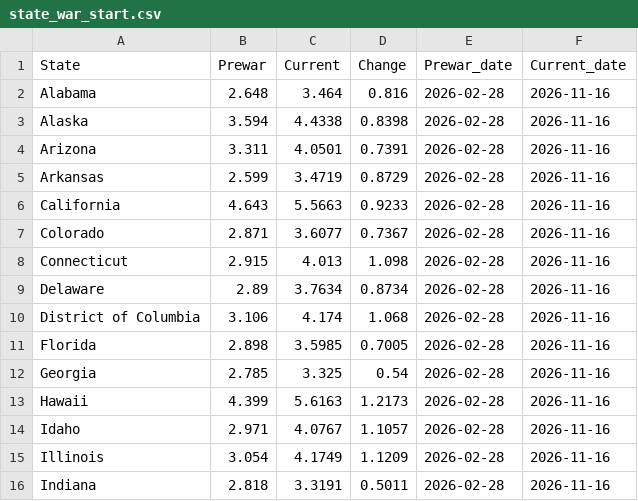
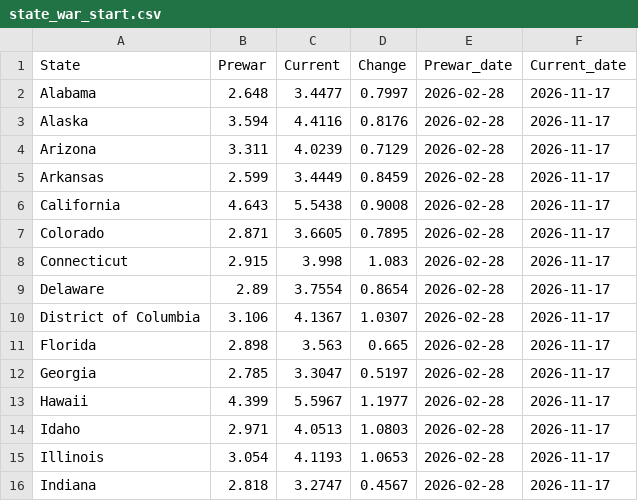
Before and after one commit to GraphicsInsider/AAAgas, a CSV file: data/state_war_start.csv, drawn as a sheet; only a part is shown; the diff covers the shown part only.

```diff
--- a/data/state_war_start.csv
+++ b/data/state_war_start.csv
@@ -1,16 +1,16 @@
 State,Prewar,Current,Change,Prewar_date,Current_date
-Alabama,2.648,3.464,0.816,2026-02-28,2026-11-16
-Alaska,3.594,4.4338,0.8398,2026-02-28,2026-11-16
-Arizona,3.311,4.0501,0.7391,2026-02-28,2026-11-16
-Arkansas,2.599,3.4719,0.8729,2026-02-28,2026-11-16
-California,4.643,5.5663,0.9233,2026-02-28,2026-11-16
-Colorado,2.871,3.6077,0.7367,2026-02-28,2026-11-16
-Connecticut,2.915,4.013,1.098,2026-02-28,2026-11-16
-Delaware,2.89,3.7634,0.8734,2026-02-28,2026-11-16
-District of Columbia,3.106,4.174,1.068,2026-02-28,2026-11-16
-Florida,2.898,3.5985,0.7005,2026-02-28,2026-11-16
-Georgia,2.785,3.325,0.54,2026-02-28,2026-11-16
-Hawaii,4.399,5.6163,1.2173,2026-02-28,2026-11-16
-Idaho,2.971,4.0767,1.1057,2026-02-28,2026-11-16
-Illinois,3.054,4.1749,1.1209,2026-02-28,2026-11-16
-Indiana,2.818,3.3191,0.5011,2026-02-28,2026-11-16
+Alabama,2.648,3.4477,0.7997,2026-02-28,2026-11-17
+Alaska,3.594,4.4116,0.8176,2026-02-28,2026-11-17
+Arizona,3.311,4.0239,0.7129,2026-02-28,2026-11-17
+Arkansas,2.599,3.4449,0.8459,2026-02-28,2026-11-17
+California,4.643,5.5438,0.9008,2026-02-28,2026-11-17
+Colorado,2.871,3.6605,0.7895,2026-02-28,2026-11-17
+Connecticut,2.915,3.998,1.083,2026-02-28,2026-11-17
+Delaware,2.89,3.7554,0.8654,2026-02-28,2026-11-17
+District of Columbia,3.106,4.1367,1.0307,2026-02-28,2026-11-17
+Florida,2.898,3.563,0.665,2026-02-28,2026-11-17
+Georgia,2.785,3.3047,0.5197,2026-02-28,2026-11-17
+Hawaii,4.399,5.5967,1.1977,2026-02-28,2026-11-17
+Idaho,2.971,4.0513,1.0803,2026-02-28,2026-11-17
+Illinois,3.054,4.1193,1.0653,2026-02-28,2026-11-17
+Indiana,2.818,3.2747,0.4567,2026-02-28,2026-11-17
```
Also changed, not shown: 108 edited cells elsewhere in this file.
